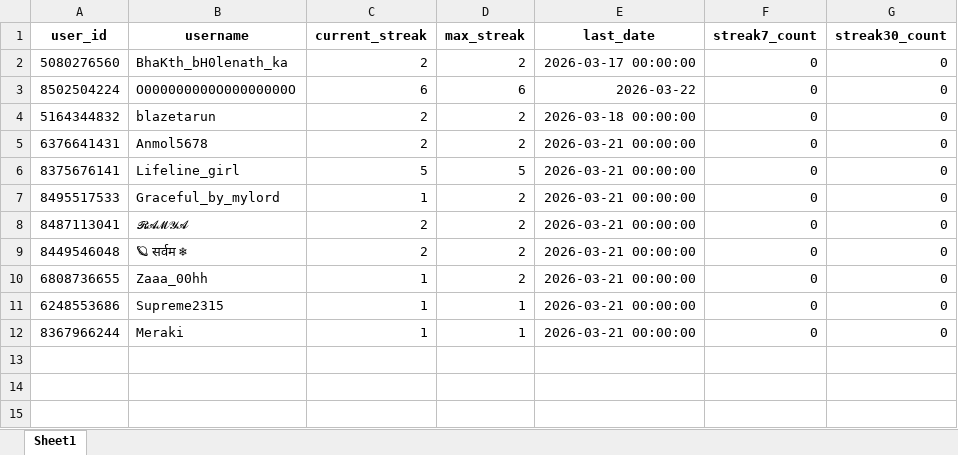
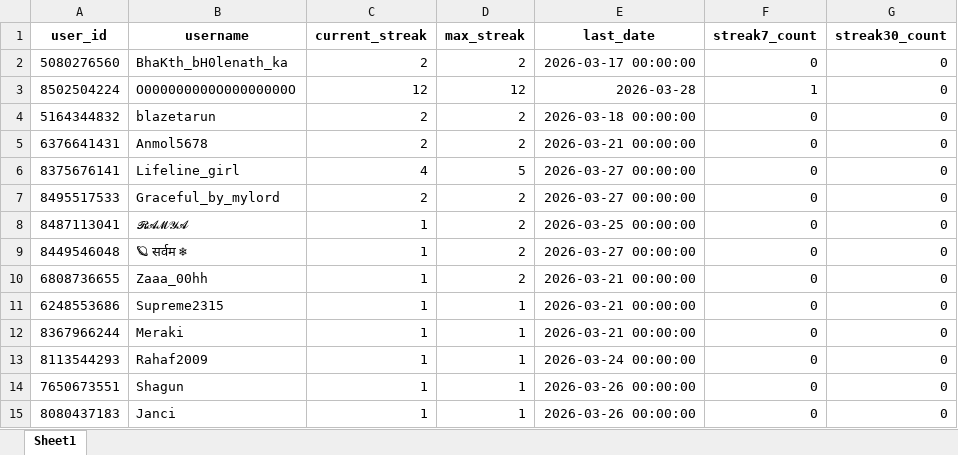
Before and after one commit to TheDevShivansh01/ShivHelperSpoken, an Excel workbook: UserScore/user_streaks.xlsx, sheet Sheet1, drawn as a sheet; values as stored, in another font and other column widths than the file's, no borders; the diff names each change by its address in the sheet, - before the commit and + after, or states it on an @@ line.

```diff
--- a/UserScore/user_streaks.xlsx (sheet Sheet1)
+++ b/UserScore/user_streaks.xlsx (sheet Sheet1)
-C3 (current_streak): 6
+C3 (current_streak): 12
-D3 (max_streak): 6
+D3 (max_streak): 12
-E3 (last_date): 2026-03-22
+E3 (last_date): 2026-03-28
-F3 (streak7_count): 0
+F3 (streak7_count): 1
-C6 (current_streak): 5
+C6 (current_streak): 4
-E6:E7 (last_date): 2026-03-21 00:00:00
+E6:E7 (last_date): 2026-03-27 00:00:00
-C7 (current_streak): 1
+C7 (current_streak): 2
-C8:C9 (current_streak): 2
+C8:C9 (current_streak): 1
-E8 (last_date): 2026-03-21 00:00:00
+E8 (last_date): 2026-03-25 00:00:00
-E9 (last_date): 2026-03-21 00:00:00
+E9 (last_date): 2026-03-27 00:00:00
+row 13: 8113544293 | Rahaf2009 | 1 | 1 | 2026-03-24 00:00:00 | 0 | 0
+row 14: 7650673551 | Shagun | 1 | 1 | 2026-03-26 00:00:00 | 0 | 0
+row 15: 8080437183 | Janci | 1 | 1 | 2026-03-26 00:00:00 | 0 | 0
```
Also changed, not shown: UserScore/RegisteredGroups.xlsx, UserScore/rar_daily_usage.xlsx, 9 other files.
